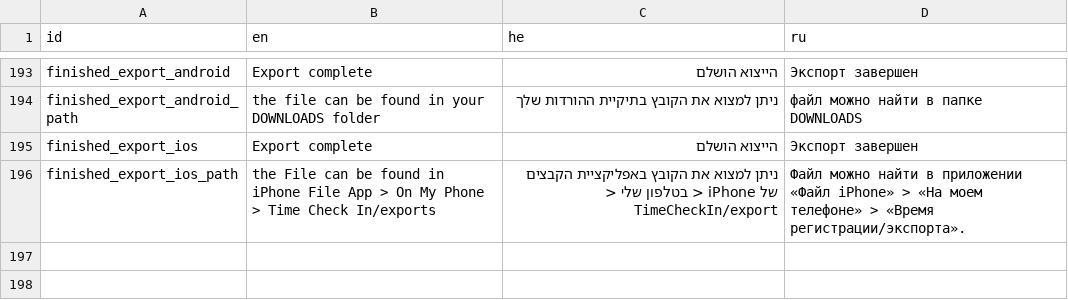
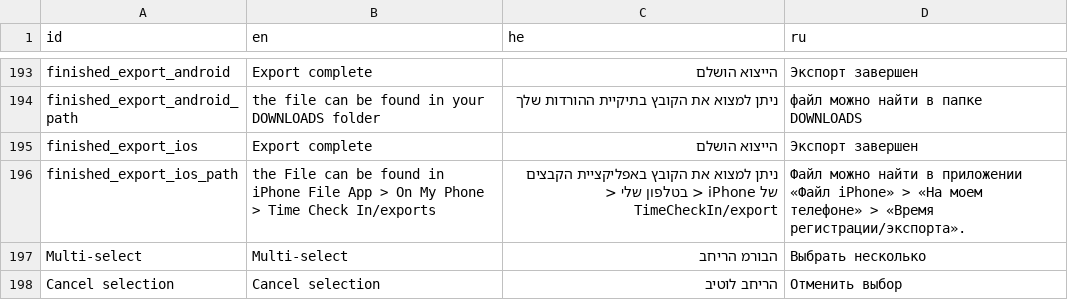
Before and after one commit to GogetaX/Time-Check-In, a CSV file: Assets/lang/Languanges.csv, drawn as a sheet; only a part is shown, gaps mark what is left out; the diff names each change by its address in the sheet, - before the commit and + after, or states it on an @@ line.

```diff
--- a/Assets/lang/Languanges.csv
+++ b/Assets/lang/Languanges.csv
+row 197: Multi-select | Multi-select | הבורמ הריחב | Выбрать несколько
+row 198: Cancel selection | Cancel selection | הריחב לוטיב | Отменить выбор
```
Also changed, not shown: 19 other files.
